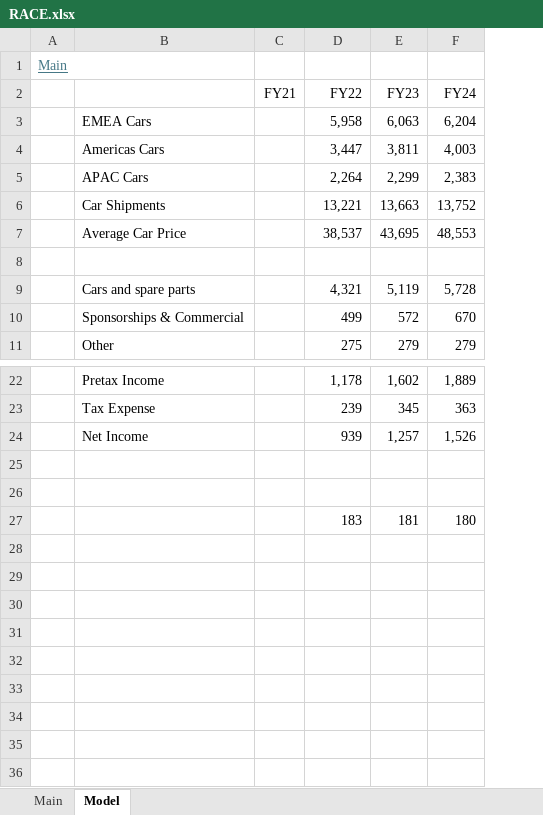
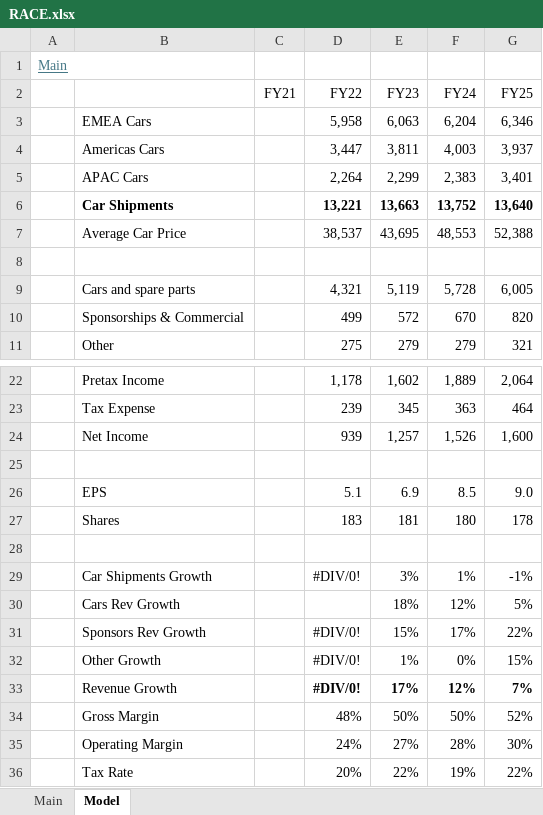
Before and after one commit to oscarsettje/Models, an Excel workbook: RACE.xlsx, sheet Model, drawn as a sheet; only a part is shown, gaps mark what is left out; values as stored, in another font and other column widths than the file's, no borders; removed rows and columns are numbered as before the commit, all else as after; the diff names each change by its address in the sheet, - before the commit and + after, or states it on an @@ line.

```diff
--- a/RACE.xlsx (sheet Model)
+++ b/RACE.xlsx (sheet Model)
+column G (FY25), rows 3-11: 6,346 | 3,937 | 3,401 | 13,640 | 52,388 |  | 6,005 | 820 | 321; rows 22-24: 2,064 | 464 | 1,600
-B6 bold: off
+B6 bold: on
-D6:F6 bold: off
+D6:F6 bold: on
+row 26:  | EPS |  | 5.1 | 6.9 | 8.5 | 9.0
+row 27:  | Shares |  | 183 | 181 | 180 | 178
-row 27:  |  |  | 183 | 181 | 180
+row 29:  | Car Shipments Growth |  | #DIV/0! | 3% | 1% | -1%
+row 30:  | Cars Rev Growth |  |  | 18% | 12% | 5%
+row 31:  | Sponsors Rev Growth |  | #DIV/0! | 15% | 17% | 22%
+row 32:  | Other Growth |  | #DIV/0! | 1% | 0% | 15%
+row 33:  | Revenue Growth |  | #DIV/0! | 17% | 12% | 7%
+row 34:  | Gross Margin |  | 48% | 50% | 50% | 52%
+row 35:  | Operating Margin |  | 24% | 27% | 28% | 30%
+row 36:  | Tax Rate |  | 20% | 22% | 19% | 22%
```
Also changed, not shown: sheet Main, charts or pictures, INTC.xlsx, ITX.MC.xlsx, 4 other files.
